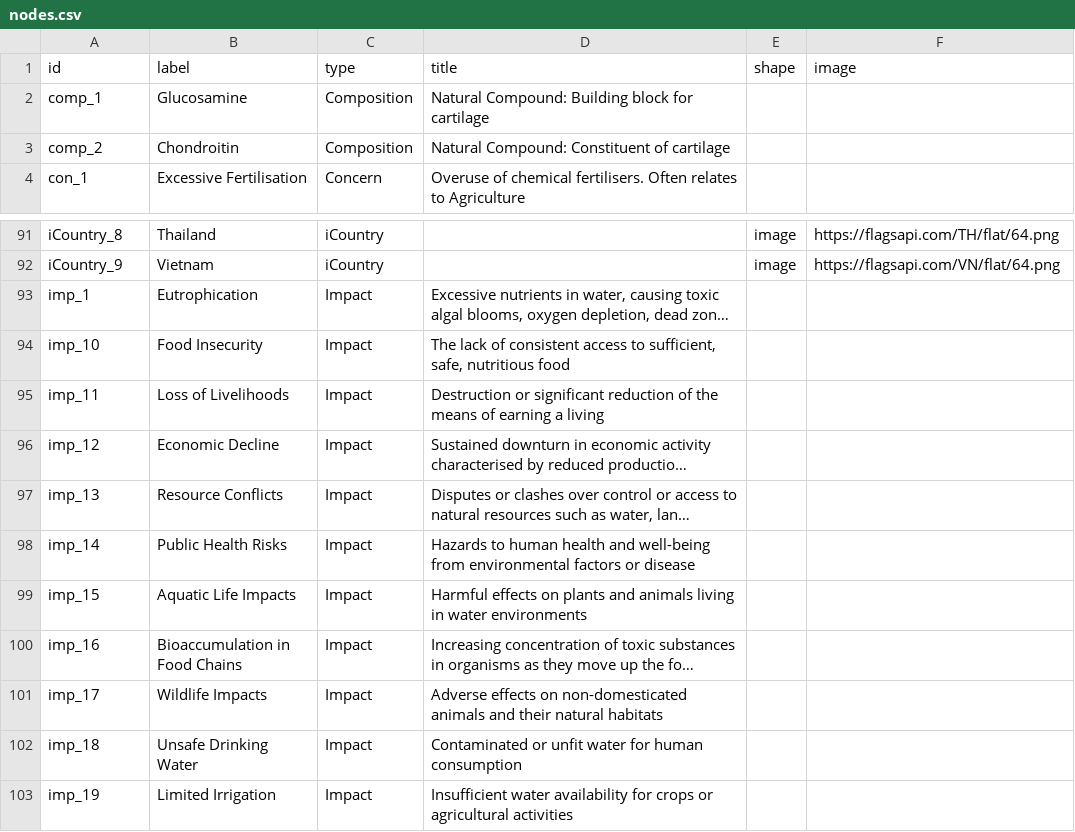
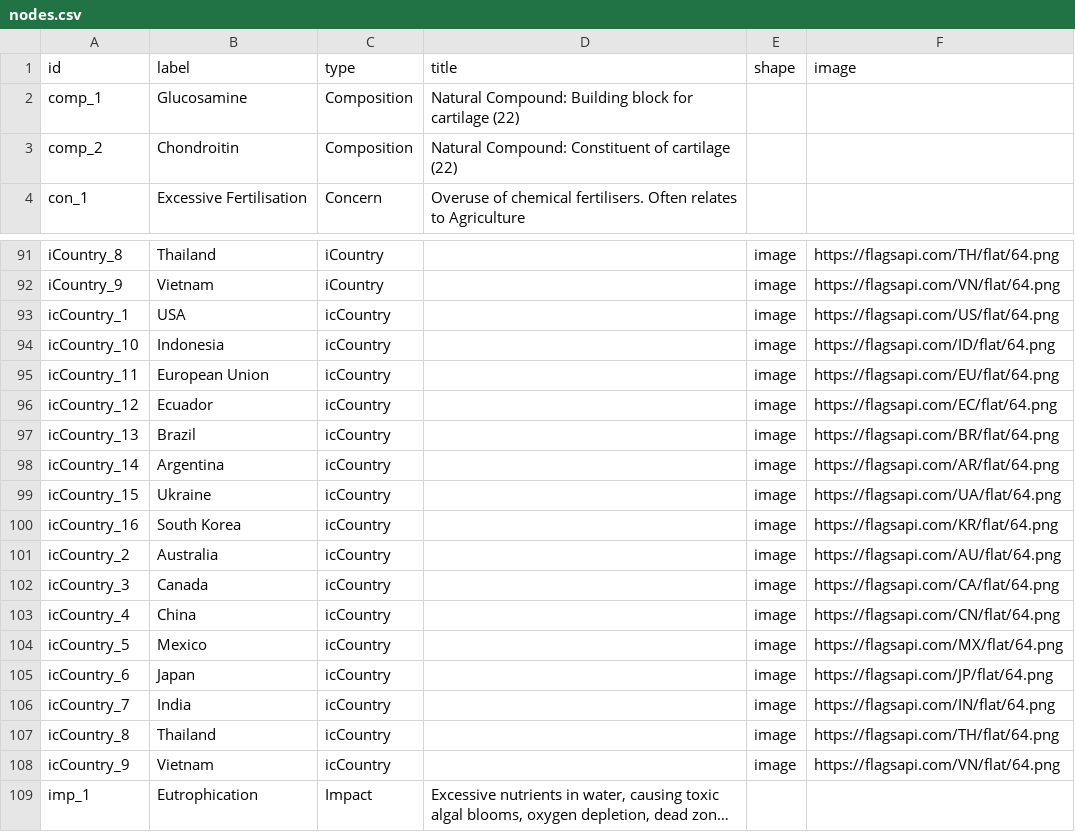
Before and after one commit to nhuthoangdon/WebOfOrigins, a CSV file: data/nodes.csv, drawn as a sheet; only a part is shown, gaps mark what is left out; the shorter side is filled out with more unchanged rows; long unchanged cells end in …; the diff covers the shown part only; the diff names each change by its address in the sheet, - before the commit and + after, or states it on an @@ line.

```diff
--- a/data/nodes.csv
+++ b/data/nodes.csv
-D2 (title): …for cartilage
+D2 (title): …for cartilage (22)
-D3 (title): Natural Compound: Constituent of cartilage
+D3 (title): Natural Compound: Constituent of cartilage (22)
+row 93: icCountry_1 | USA | icCountry |  | image | https://flagsapi.com/US/flat/64.png
+row 94: icCountry_10 | Indonesia | icCountry |  | image | https://flagsapi.com/ID/flat/64.png
+row 95: icCountry_11 | European Union | icCountry |  | image | https://flagsapi.com/EU/flat/64.png
+row 96: icCountry_12 | Ecuador | icCountry |  | image | https://flagsapi.com/EC/flat/64.png
+row 97: icCountry_13 | Brazil | icCountry |  | image | https://flagsapi.com/BR/flat/64.png
+row 98: icCountry_14 | Argentina | icCountry |  | image | https://flagsapi.com/AR/flat/64.png
+row 99: icCountry_15 | Ukraine | icCountry |  | image | https://flagsapi.com/UA/flat/64.png
+row 100: icCountry_16 | South Korea | icCountry |  | image | https://flagsapi.com/KR/flat/64.png
+row 101: icCountry_2 | Australia | icCountry |  | image | https://flagsapi.com/AU/flat/64.png
+row 102: icCountry_3 | Canada | icCountry |  | image | https://flagsapi.com/CA/flat/64.png
+row 103: icCountry_4 | China | icCountry |  | image | https://flagsapi.com/CN/flat/64.png
+row 104: icCountry_5 | Mexico | icCountry |  | image | https://flagsapi.com/MX/flat/64.png
+row 105: icCountry_6 | Japan | icCountry |  | image | https://flagsapi.com/JP/flat/64.png
+row 106: icCountry_7 | India | icCountry |  | image | https://flagsapi.com/IN/flat/64.png
+row 107: icCountry_8 | Thailand | icCountry |  | image | https://flagsapi.com/TH/flat/64.png
+row 108: icCountry_9 | Vietnam | icCountry |  | image | https://flagsapi.com/VN/flat/64.png
```
Also changed, not shown: 16 removed rows elsewhere in this file, data/edges.csv, 2 other files.
